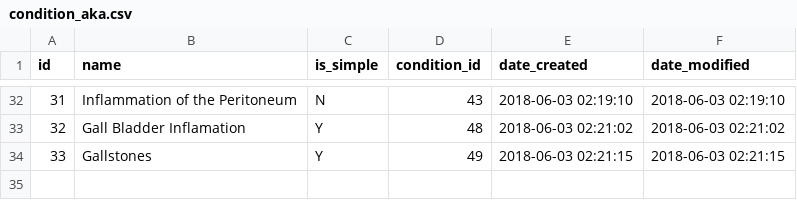
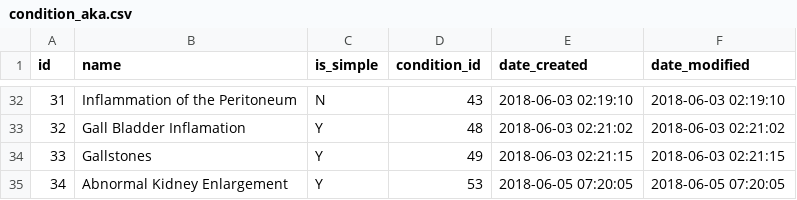
Before and after one commit to gafmgafm/med, a CSV file: data/condition_aka.csv, drawn as a sheet; only a part is shown, gaps mark what is left out; the diff names each change by its address in the sheet, - before the commit and + after, or states it on an @@ line.

```diff
--- a/data/condition_aka.csv
+++ b/data/condition_aka.csv
+row 35: 34 | Abnormal Kidney Enlargement | Y | 53 | 2018-06-05 07:20:05 | 2018-06-05 07:20:05
```
Also changed, not shown: data/condition.csv, data/condition_relation.csv.
